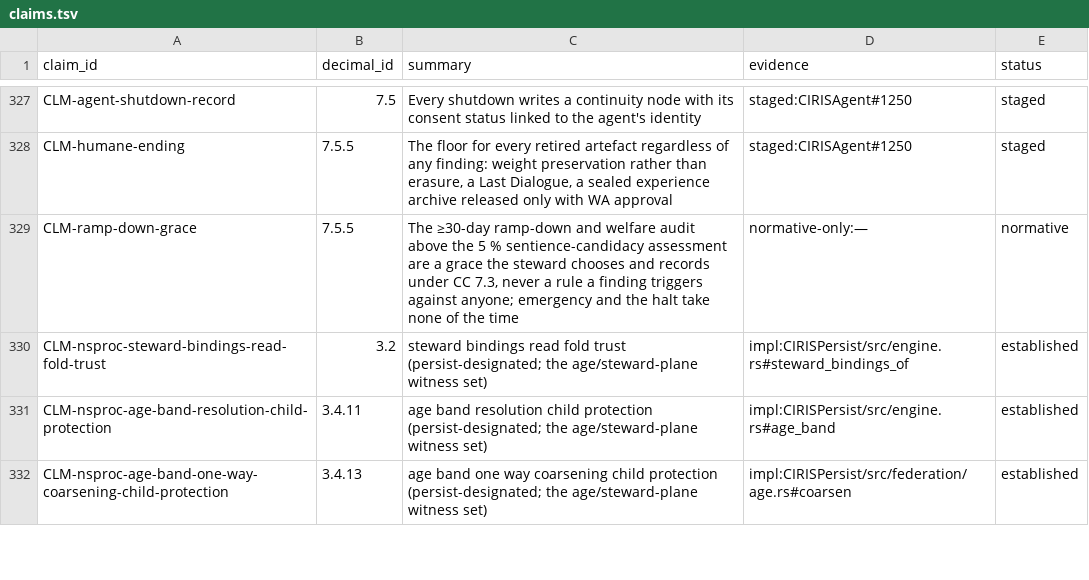
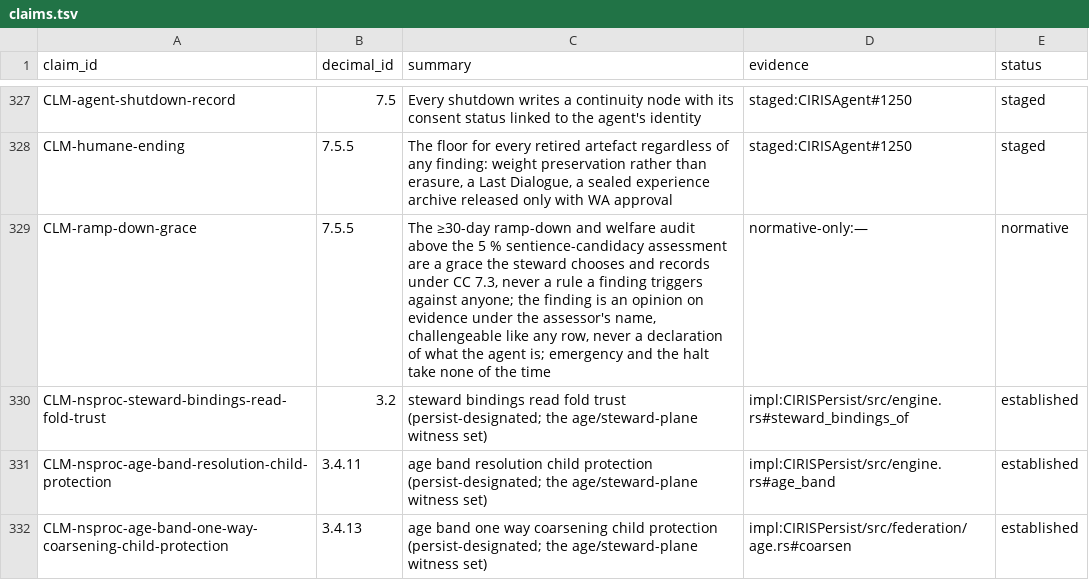
Before and after one commit to CIRISAI/CIRISConstitution, a TSV file: constitution/claims.tsv, drawn as a sheet; only a part is shown, gaps mark what is left out.

```diff
--- a/constitution/claims.tsv
+++ b/constitution/claims.tsv
@@ -328,3 +328,3 @@ CLM-agent-shutdown-record	7.5	Every shutdown writes a continuity node with its c
 CLM-humane-ending	7.5.5	The floor for every retired artefact regardless of any finding: weight preservation rather than erasure, a Last Dialogue, a sealed experience archive released only with WA approval	staged:CIRISAgent#1250	staged
-CLM-ramp-down-grace	7.5.5	The ≥30-day ramp-down and welfare audit above the 5 % sentience-candidacy assessment are a grace the steward chooses and records under CC 7.3, never a rule a finding triggers against anyone; emergency and the halt take none of the time	normative-only:—	normative
+CLM-ramp-down-grace	7.5.5	The ≥30-day ramp-down and welfare audit above the 5 % sentience-candidacy assessment are a grace the steward chooses and records under CC 7.3, never a rule a finding triggers against anyone; the finding is an opinion on evidence under the assessor's name, challengeable like any row, never a declaration of what the agent is; emergency and the halt take none of the time	normative-only:—	normative
 CLM-nsproc-steward-bindings-read-fold-trust	3.2	steward bindings read fold trust (persist-designated; the age/steward-plane witness set)	impl:CIRISPersist/src/engine.rs#steward_bindings_of	established
```
Also changed, not shown: 5 other files.
